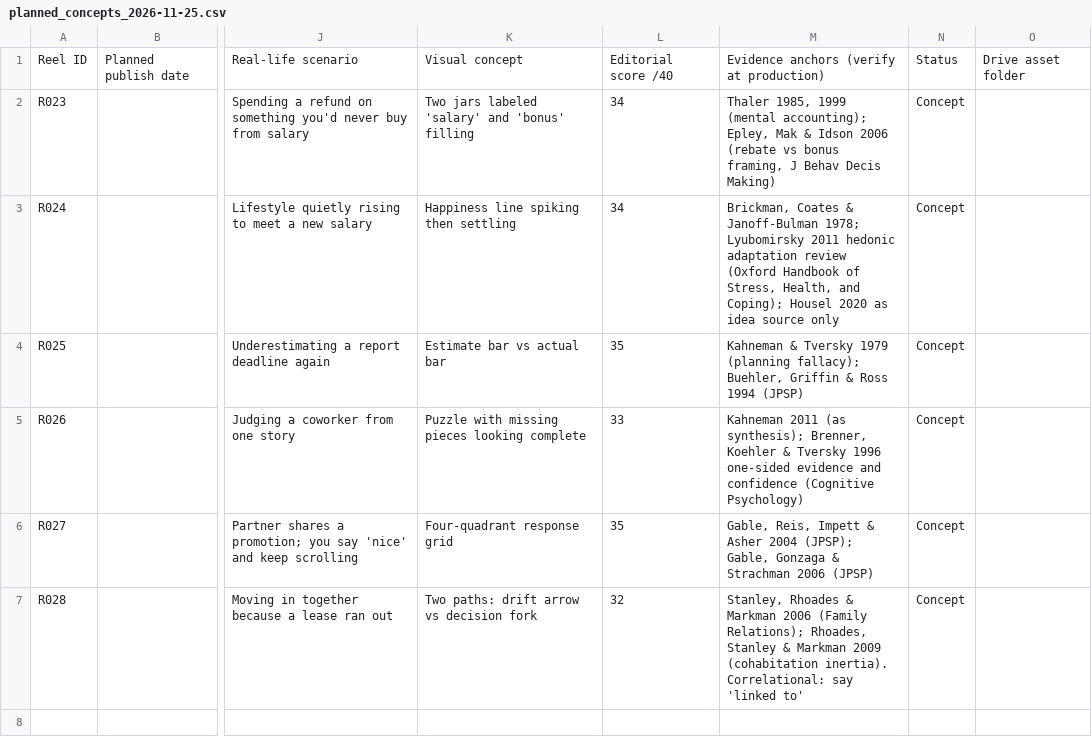
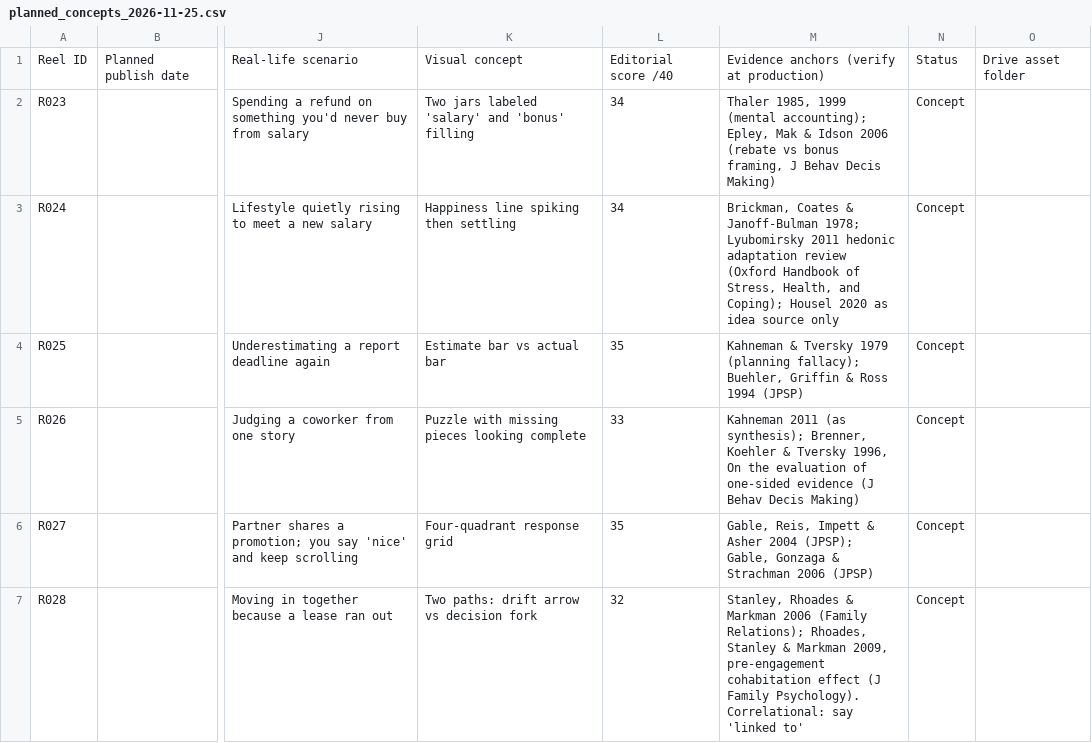
Before and after one commit to namratagiri-alt/behind-the-behavior-reels, a CSV file: planned_concepts_2026-11-25.csv, drawn as a sheet; only a part is shown, gaps mark what is left out; the diff names each change by its address in the sheet, - before the commit and + after, or states it on an @@ line.

```diff
--- a/planned_concepts_2026-11-25.csv
+++ b/planned_concepts_2026-11-25.csv
-M5: …& Tversky 1996 one-sided evidence and confidence (Cognitive Psychology)
+M5: …& Tversky 1996, On the evaluation of one-sided evidence (J Behav Decis Making)
-M7: …& Markman 2009 (cohabitation inertia). Correlational: say…
+M7: …& Markman 2009, pre-engagement cohabitation effect (J Family Psychology). Correlational: say…
```
